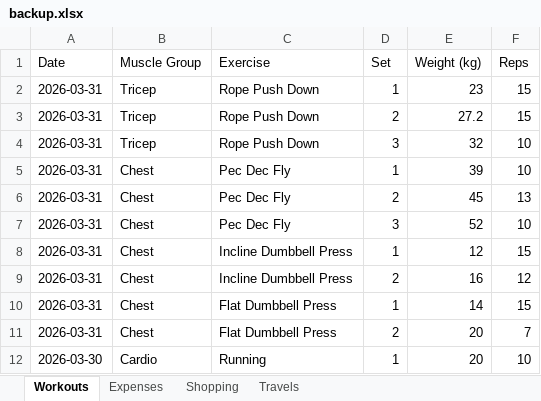
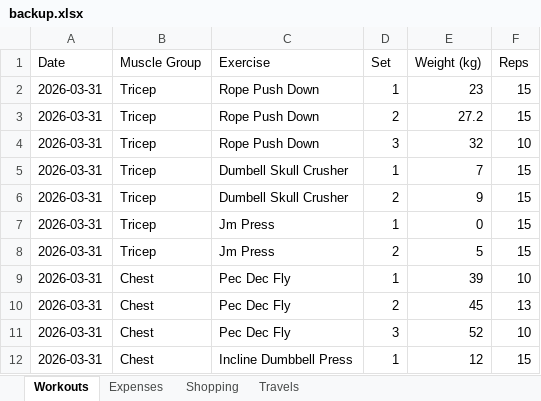
Before and after one commit to itspraveenk/Praveen_Fitness_App, an Excel workbook: data/backup.xlsx, sheet Workouts, drawn as a sheet; only a part is shown; the shorter side is filled out with more unchanged rows; values as stored, in another font and other column widths than the file's, no borders; the diff names each change by its address in the sheet, - before the commit and + after, or states it on an @@ line.

Commit message:
Backup: 2026-03-31T07:41:04.604Z

```diff
--- a/data/backup.xlsx (sheet Workouts)
+++ b/data/backup.xlsx (sheet Workouts)
+row 5: 2026-03-31 | Tricep | Dumbell Skull Crusher | 1 | 7 | 15
+row 6: 2026-03-31 | Tricep | Dumbell Skull Crusher | 2 | 9 | 15
+row 7: 2026-03-31 | Tricep | Jm Press | 1 | 0 | 15
+row 8: 2026-03-31 | Tricep | Jm Press | 2 | 5 | 15
```
